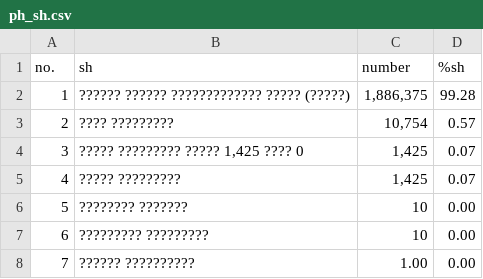
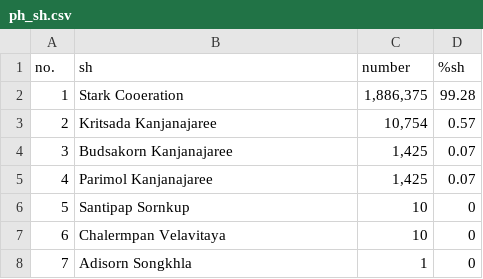
Before and after one commit to kkengg/Strak_corporation_500, a CSV file: ph_sh.csv, drawn as a sheet.

```diff
--- a/ph_sh.csv
+++ b/ph_sh.csv
@@ -1,8 +1,8 @@
 no.,sh,number,%sh
-1,?????? ?????? ????????????? ????? (?????) ,"1,886,375",99.28
-2,???? ????????? ,"10,754",0.57
-3,"????? ????????? ????? 1,425 ???? 0","1,425",0.07
-4,????? ????????? ,"1,425",0.07
-5,???????? ??????? ,10,0.00
-6,????????? ????????? ,10,0.00
-7,?????? ?????????? ,1.00,0.00
+1,Stark Cooeration,"1,886,375",99.28
+2,Kritsada Kanjanajaree,"10,754",0.57
+3,Budsakorn Kanjanajaree,"1,425",0.07
+4,Parimol Kanjanajaree,"1,425",0.07
+5,Santipap Sornkup,10,0
+6,Chalermpan Velavitaya,10,0
+7,Adisorn Songkhla,1,0
```
Also changed, not shown: stark_sh.csv, 2 other files.
